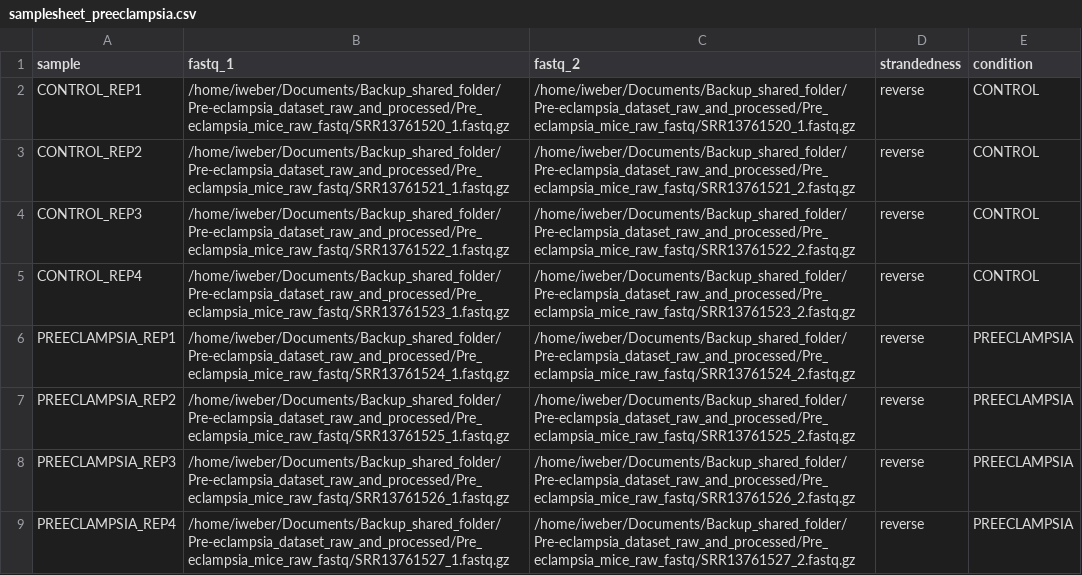
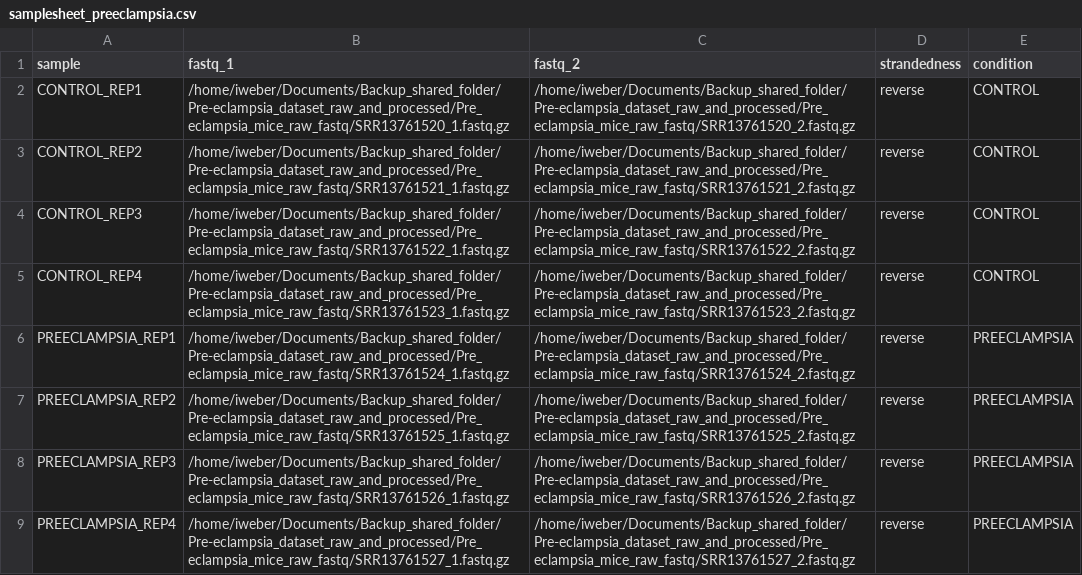
Before and after one commit to i-weber/Internship_project_RNAseq, a CSV file: Pre-eclampsia_dataset_raw_and_processed/samplesheet_preeclampsia.csv, drawn as a sheet.

```diff
--- a/Pre-eclampsia_dataset_raw_and_processed/samplesheet_preeclampsia.csv
+++ b/Pre-eclampsia_dataset_raw_and_processed/samplesheet_preeclampsia.csv
@@ -1,3 +1,3 @@
 sample,fastq_1,fastq_2,strandedness,condition
-CONTROL_REP1,/home/iweber/Documents/Backup_shared_folder/Pre-eclampsia_dataset_raw_and_processed/Pre_eclampsia_mice_raw_fastq/SRR13761520_1.fastq.gz,/home/iweber/Documents/Backup_shared_folder/Pre-eclampsia_dataset_raw_and_processed/Pre_eclampsia_mice_raw_fastq/SRR13761520_1.fastq.gz,reverse,CONTROL
+CONTROL_REP1,/home/iweber/Documents/Backup_shared_folder/Pre-eclampsia_dataset_raw_and_processed/Pre_eclampsia_mice_raw_fastq/SRR13761520_1.fastq.gz,/home/iweber/Documents/Backup_shared_folder/Pre-eclampsia_dataset_raw_and_processed/Pre_eclampsia_mice_raw_fastq/SRR13761520_2.fastq.gz,reverse,CONTROL
 CONTROL_REP2,/home/iweber/Documents/Backup_shared_folder/Pre-eclampsia_dataset_raw_and_processed/Pre_eclampsia_mice_raw_fastq/SRR13761521_1.fastq.gz,/home/iweber/Documents/Backup_shared_folder/Pre-eclampsia_dataset_raw_and_processed/Pre_eclampsia_mice_raw_fastq/SRR13761521_2.fastq.gz,reverse,CONTROL
```
Also changed, not shown: 10 other files.
